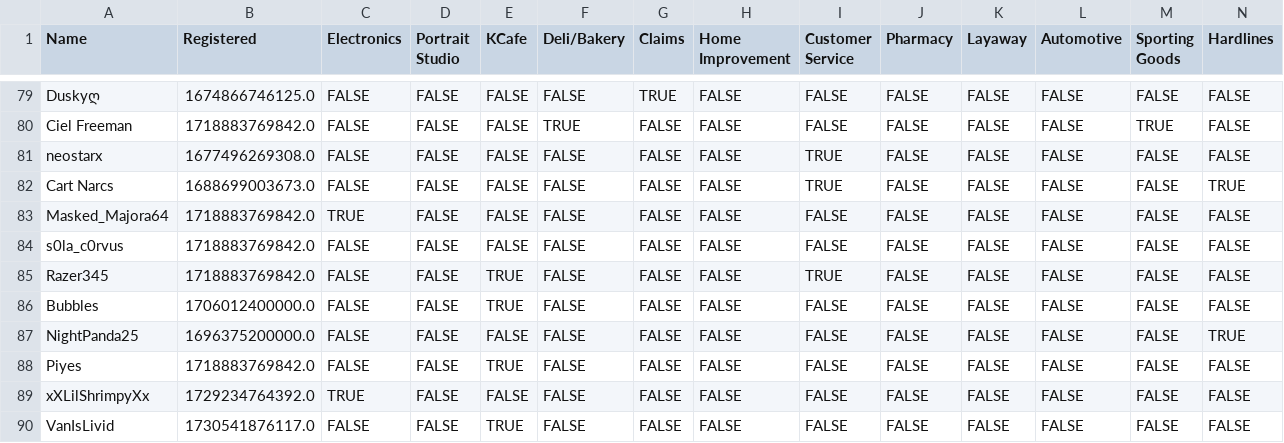
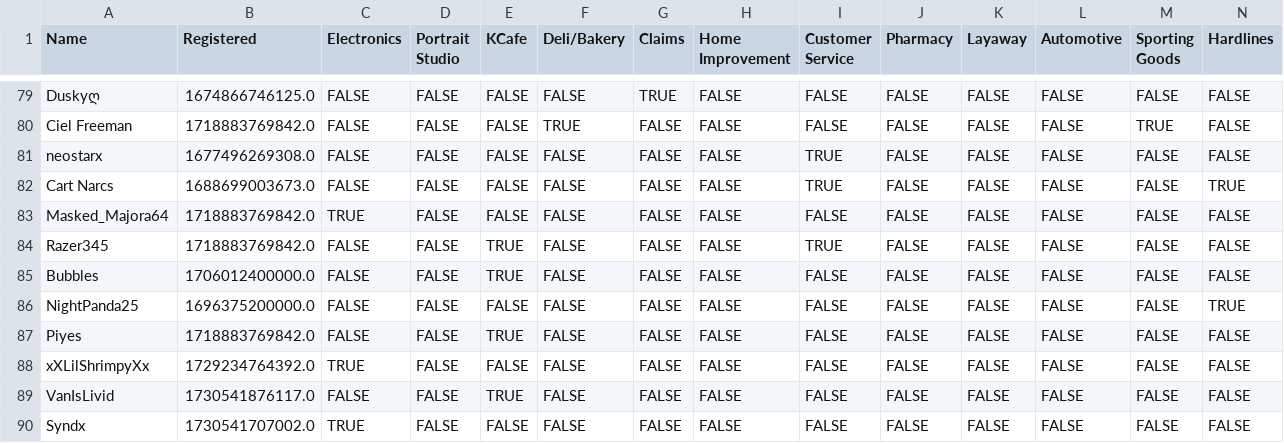
Before and after one commit to VRC-Kmart/aisle-6, a CSV file: clockboy/associates.csv, drawn as a sheet; only a part is shown, gaps mark what is left out; the shorter side is filled out with more unchanged rows; rows hold the shown columns only; the diff names each change by its address in the sheet, - before the commit and + after, or states it on an @@ line.

```diff
--- a/clockboy/associates.csv
+++ b/clockboy/associates.csv
-row 84: s0la_c0rvus | 1718883769842.0 | FALSE | FALSE | FALSE | FALSE | FALSE | FALSE | FALSE | FALSE | FALSE | FALSE | FALSE | FALSE
```
Also changed, not shown: 3 other files.
